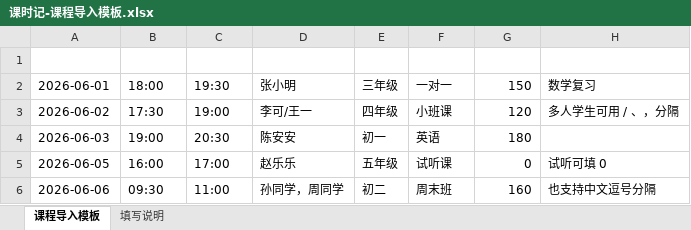
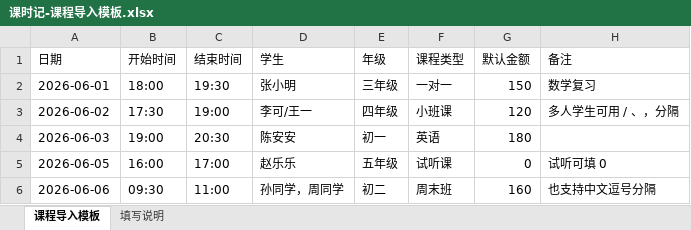
Before and after one commit to fromhaojing/lesson-ledger, an Excel workbook: outputs/课时记-课程导入模板.xlsx, sheet 课程导入模板, drawn as a sheet; values as stored, in another font and other column widths than the file's, no borders; the diff names each change by its address in the sheet, - before the commit and + after, or states it on an @@ line.

```diff
--- a/outputs/课时记-课程导入模板.xlsx (sheet 课程导入模板)
+++ b/outputs/课时记-课程导入模板.xlsx (sheet 课程导入模板)
@@ A1:H1 bold: on → off, text colour: #FFFFFF → black @@
```
Also changed, not shown: sheet 填写说明, 32 other files.
